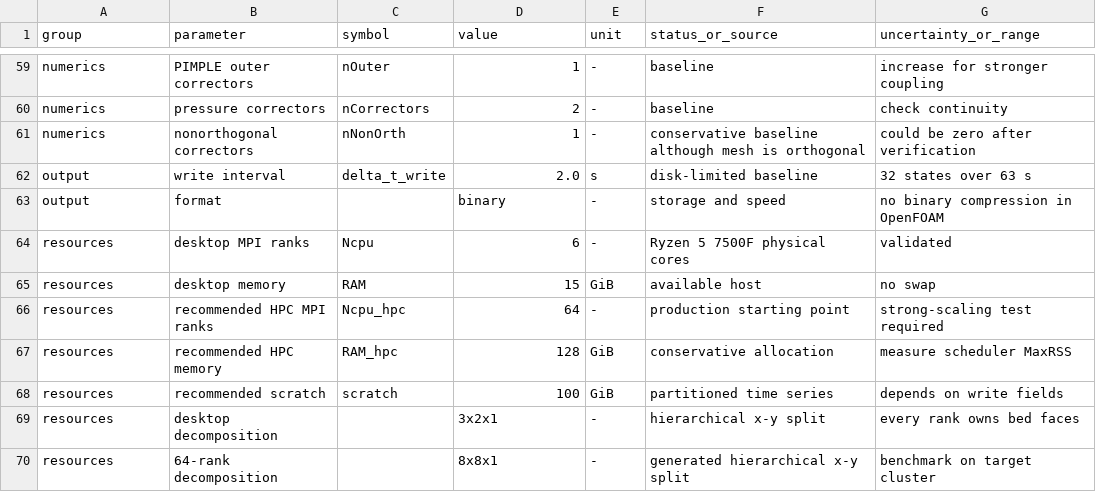
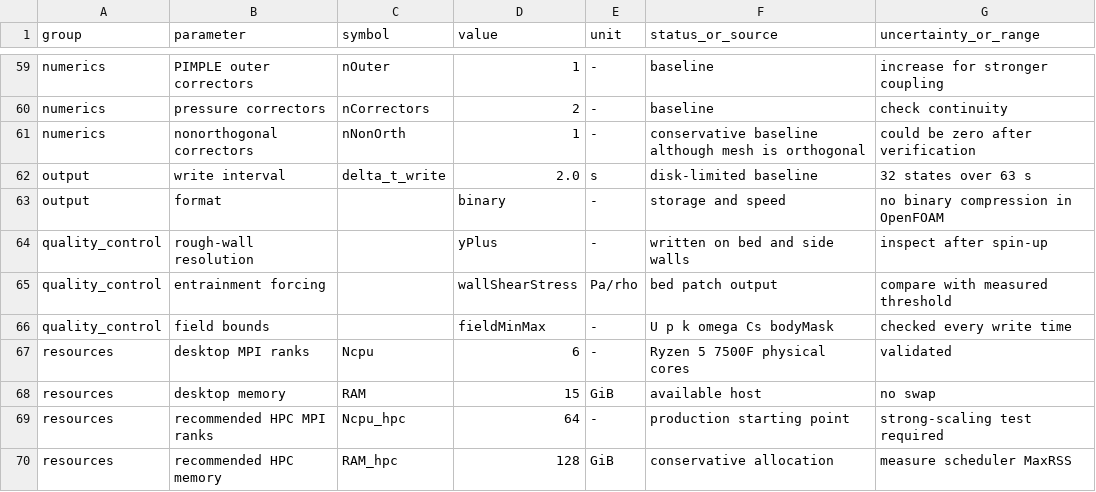
Before and after one commit to cym9196/yangtze-local-morphodynamics, a CSV file: parameters/model_parameters.csv, drawn as a sheet; only a part is shown, gaps mark what is left out; the shorter side is filled out with more unchanged rows.

Commit message:
Add wall-resolution and shear quality controls

```diff
--- a/parameters/model_parameters.csv
+++ b/parameters/model_parameters.csv
@@ -63,2 +63,5 @@ output,write interval,delta_t_write,2.0,s,disk-limited baseline,32 states over 6
 output,format,,binary,-,storage and speed,no binary compression in OpenFOAM
+quality_control,rough-wall resolution,,yPlus,-,written on bed and side walls,inspect after spin-up
+quality_control,entrainment forcing,,wallShearStress,Pa/rho,bed patch output,compare with measured threshold
+quality_control,field bounds,,fieldMinMax,-,U p k omega Cs bodyMask,checked every write time
 resources,desktop MPI ranks,Ncpu,6,-,Ryzen 5 7500F physical cores,validated
```
Also changed, not shown: 5 other files.
